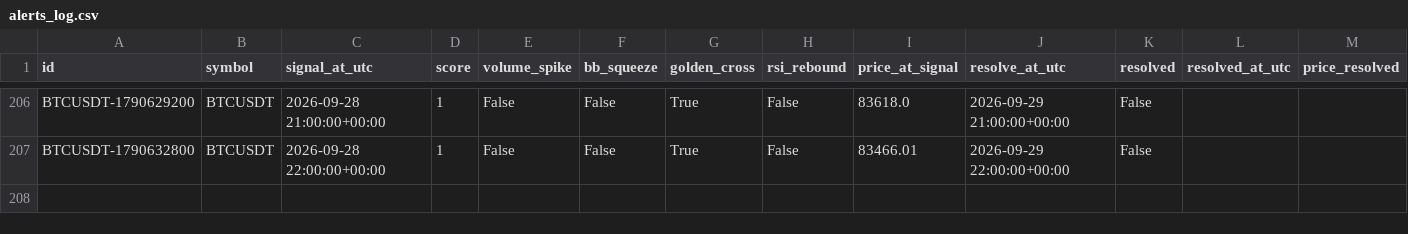
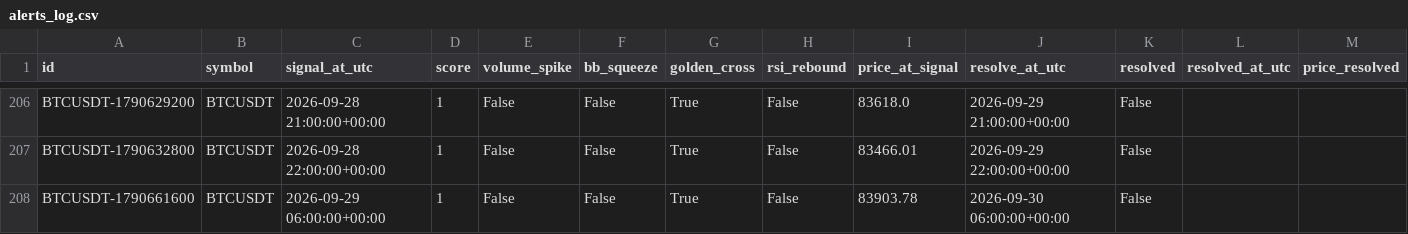
Before and after one commit to akasa8823/akasa8823-crypto-alert, a CSV file: alerts_log.csv, drawn as a sheet; only a part is shown, gaps mark what is left out; rows hold the shown columns only; the diff names each change by its address in the sheet, - before the commit and + after, or states it on an @@ line.

Commit message:
update signal state [skip ci]

```diff
--- a/alerts_log.csv
+++ b/alerts_log.csv
+row 208: BTCUSDT-1790661600 | BTCUSDT | 2026-09-29 06:00:00+00:00 | 1 | False | False | True | False | 83903.78 | 2026-09-30 06:00:00+00:00 | False
```
Also changed, not shown: backtest_report.csv, 3 other files.
